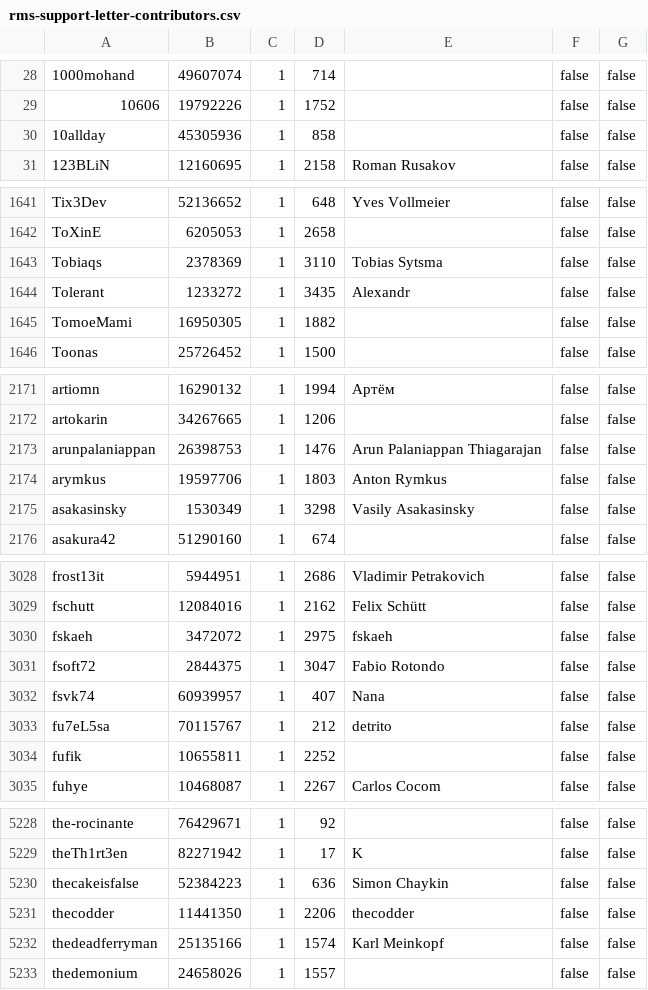
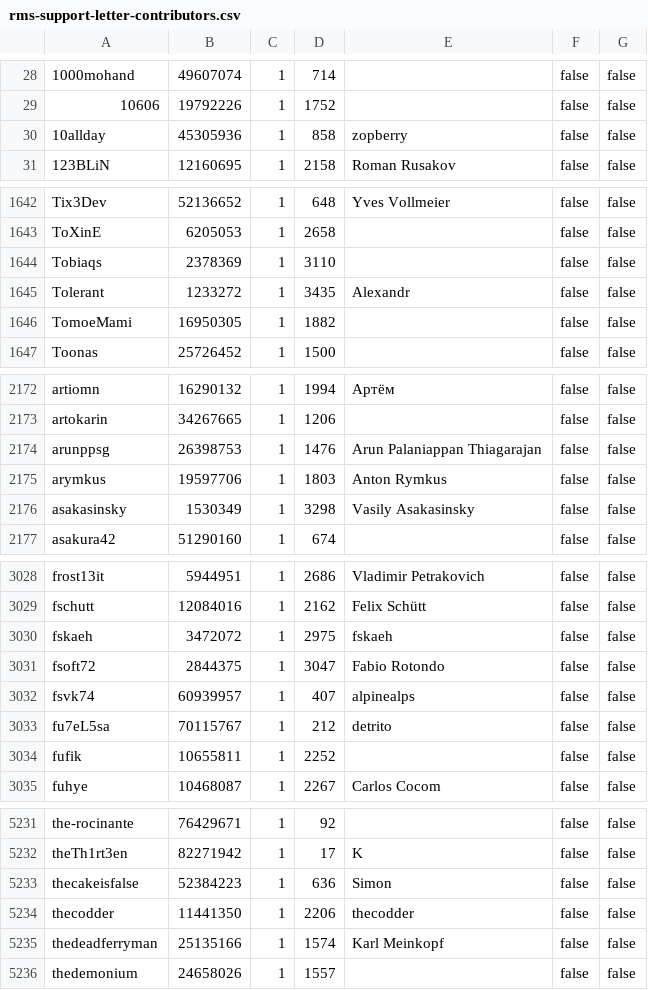
Before and after one commit to travisbrown/octocrabby, a CSV file: data/rms-support-letter-contributors.csv, drawn as a sheet; only a part is shown, gaps mark what is left out; the diff covers the shown part only.

```diff
--- a/data/rms-support-letter-contributors.csv
+++ b/data/rms-support-letter-contributors.csv
@@ -29,3 +29,3 @@
 10606,19792226,1,1752,,false,false
-10allday,45305936,1,858,,false,false
+10allday,45305936,1,858,zopberry,false,false
 123BLiN,12160695,1,2158,Roman Rusakov,false,false
@@ -1642,3 +1643,3 @@ Tix3Dev,52136652,1,648,Yves Vollmeier,false,false
 ToXinE,6205053,1,2658,,false,false
-Tobiaqs,2378369,1,3110,Tobias Sytsma,false,false
+Tobiaqs,2378369,1,3110,,false,false
 Tolerant,1233272,1,3435,Alexandr,false,false
@@ -2172,3 +2173,3 @@ artiomn,16290132,1,1994,Артём,false,false
 artokarin,34267665,1,1206,,false,false
-arunpalaniappan,26398753,1,1476,Arun Palaniappan Thiagarajan,false,false
+arunppsg,26398753,1,1476,Arun Palaniappan Thiagarajan,false,false
 arymkus,19597706,1,1803,Anton Rymkus,false,false
@@ -3031,3 +3031,3 @@ fskaeh,3472072,1,2975,fskaeh,false,false
 fsoft72,2844375,1,3047,Fabio Rotondo,false,false
-fsvk74,60939957,1,407,Nana,false,false
+fsvk74,60939957,1,407,alpinealps,false,false
 fu7eL5sa,70115767,1,212,detrito,false,false
@@ -5229,3 +5232,3 @@ the-rocinante,76429671,1,92,,false,false
 theTh1rt3en,82271942,1,17,K,false,false
-thecakeisfalse,52384223,1,636,Simon Chaykin,false,false
+thecakeisfalse,52384223,1,636,Simon,false,false
 thecodder,11441350,1,2206,thecodder,false,false
```
Also changed, not shown: 6 added rows, 3 removed rows and 2 edited cells elsewhere in this file.
